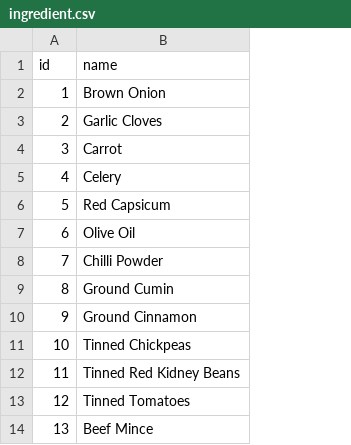
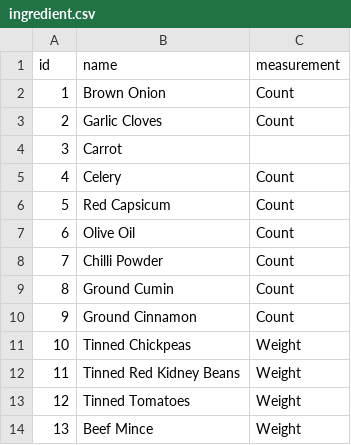
Before and after one commit to SaeedBaig/Wingredient, a CSV file: wingredient/dbdata/ingredient.csv, drawn as a sheet; only a part is shown; the diff names each change by its address in the sheet, - before the commit and + after, or states it on an @@ line.

Commit message:
Moving measurement type from recipetoingredient to ingredient table

```diff
--- a/wingredient/dbdata/ingredient.csv
+++ b/wingredient/dbdata/ingredient.csv
+column C (measurement), rows 2-14: Count | Count |  | Count | Count | Count | Count | Count | Count | Weight | Weight | Weight | Weight
```
Also changed, not shown: 1 other file.
